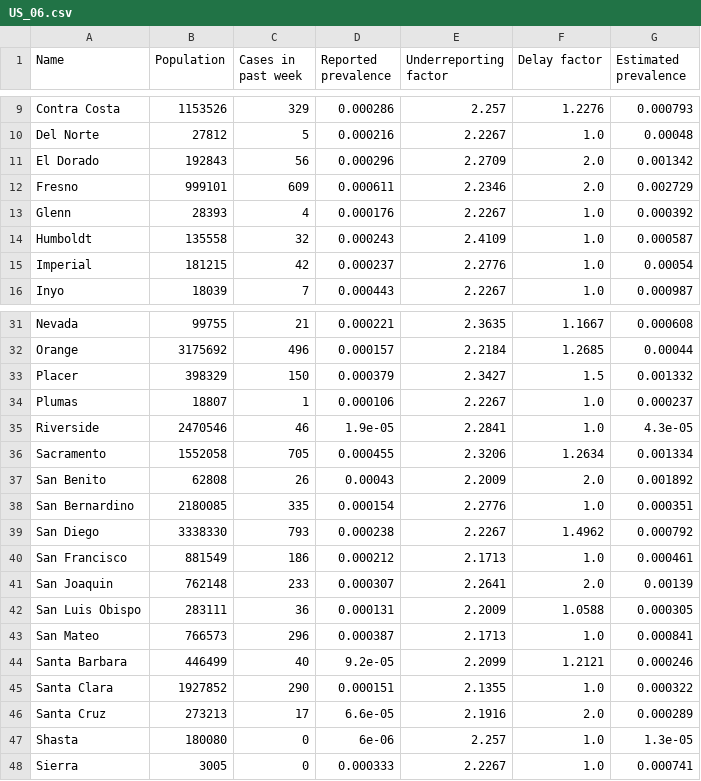
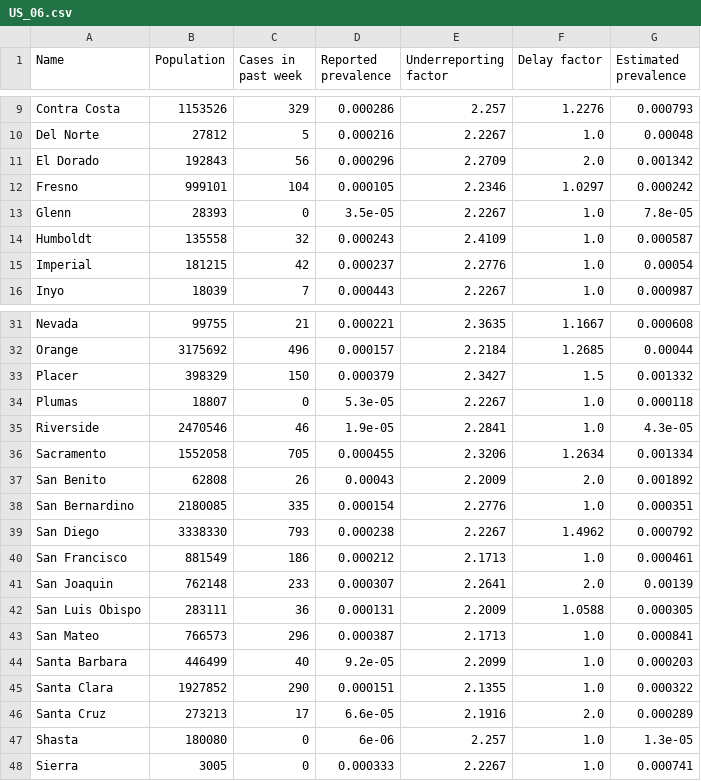
Before and after one commit to microCOVID/microCOVID, a CSV file: public/prevalence_data/US_06.csv, drawn as a sheet; only a part is shown, gaps mark what is left out.

```diff
--- a/public/prevalence_data/US_06.csv
+++ b/public/prevalence_data/US_06.csv
@@ -11,4 +11,4 @@ Del Norte,27812,5,0.000216,2.2267,1.0,0.00048
 El Dorado,192843,56,0.000296,2.2709,2.0,0.001342
-Fresno,999101,609,0.000611,2.2346,2.0,0.002729
-Glenn,28393,4,0.000176,2.2267,1.0,0.000392
+Fresno,999101,104,0.000105,2.2346,1.0297,0.000242
+Glenn,28393,0,3.5e-05,2.2267,1.0,7.8e-05
 Humboldt,135558,32,0.000243,2.4109,1.0,0.000587
@@ -33,3 +33,3 @@ Orange,3175692,496,0.000157,2.2184,1.2685,0.00044
 Placer,398329,150,0.000379,2.3427,1.5,0.001332
-Plumas,18807,1,0.000106,2.2267,1.0,0.000237
+Plumas,18807,0,5.3e-05,2.2267,1.0,0.000118
 Riverside,2470546,46,1.9e-05,2.2841,1.0,4.3e-05
@@ -43,3 +43,3 @@ San Luis Obispo,283111,36,0.000131,2.2009,1.0588,0.000305
 San Mateo,766573,296,0.000387,2.1713,1.0,0.000841
-Santa Barbara,446499,40,9.2e-05,2.2099,1.2121,0.000246
+Santa Barbara,446499,40,9.2e-05,2.2099,1.0,0.000203
 Santa Clara,1927852,290,0.000151,2.1355,1.0,0.000322
```
Also changed, not shown: public/prevalence_data/US_02.csv, public/prevalence_data/US_27.csv, 27 other files.
